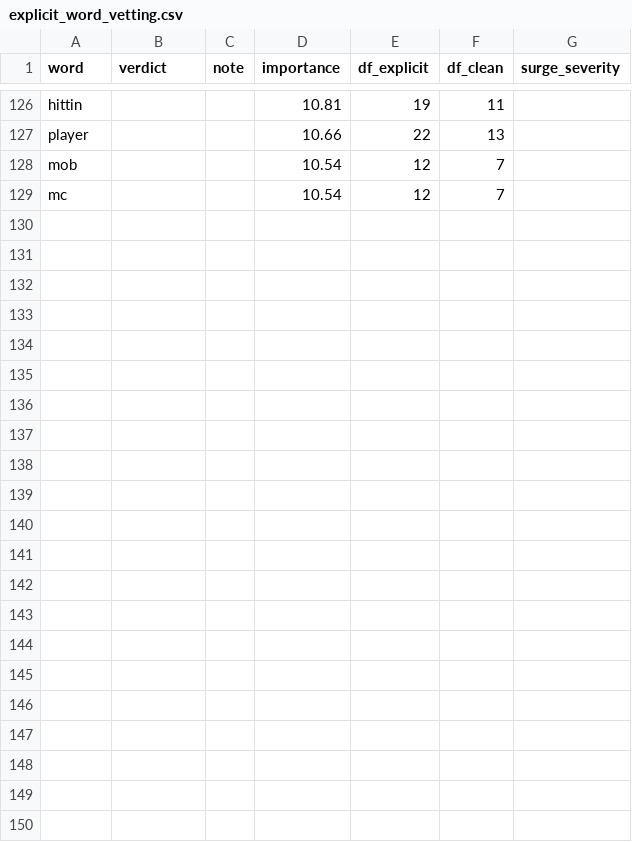
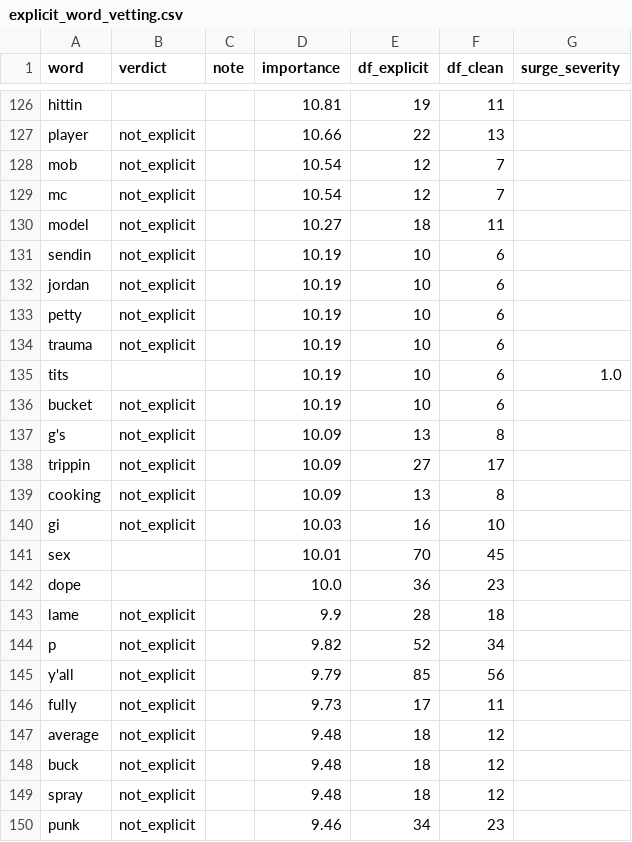
Before and after one commit to nairdur/radio-ready, a CSV file: annotations/explicit_word_vetting.csv, drawn as a sheet; only a part is shown, gaps mark what is left out; the diff covers the shown part only; the diff names each change by its address in the sheet, - before the commit and + after, or states it on an @@ line.

```diff
--- a/annotations/explicit_word_vetting.csv
+++ b/annotations/explicit_word_vetting.csv
-B127:B129 (verdict): (empty)
+B127:B129 (verdict): not_explicit
+row 130: model | not_explicit |  | 10.27 | 18 | 11
+row 131: sendin | not_explicit |  | 10.19 | 10 | 6
+row 132: jordan | not_explicit |  | 10.19 | 10 | 6
+row 133: petty | not_explicit |  | 10.19 | 10 | 6
+row 134: trauma | not_explicit |  | 10.19 | 10 | 6
+row 135: tits |  |  | 10.19 | 10 | 6 | 1.0
+row 136: bucket | not_explicit |  | 10.19 | 10 | 6
+row 137: g's | not_explicit |  | 10.09 | 13 | 8
+row 138: trippin | not_explicit |  | 10.09 | 27 | 17
+row 139: cooking | not_explicit |  | 10.09 | 13 | 8
+row 140: gi | not_explicit |  | 10.03 | 16 | 10
+row 141: sex |  |  | 10.01 | 70 | 45
+row 142: dope |  |  | 10.0 | 36 | 23
+row 143: lame | not_explicit |  | 9.9 | 28 | 18
+row 144: p | not_explicit |  | 9.82 | 52 | 34
+row 145: y'all | not_explicit |  | 9.79 | 85 | 56
+row 146: fully | not_explicit |  | 9.73 | 17 | 11
+row 147: average | not_explicit |  | 9.48 | 18 | 12
+row 148: buck | not_explicit |  | 9.48 | 18 | 12
+row 149: spray | not_explicit |  | 9.48 | 18 | 12
+row 150: punk | not_explicit |  | 9.46 | 34 | 23
```
Also changed, not shown: 63 edited cells elsewhere in this file, 18 other files.
